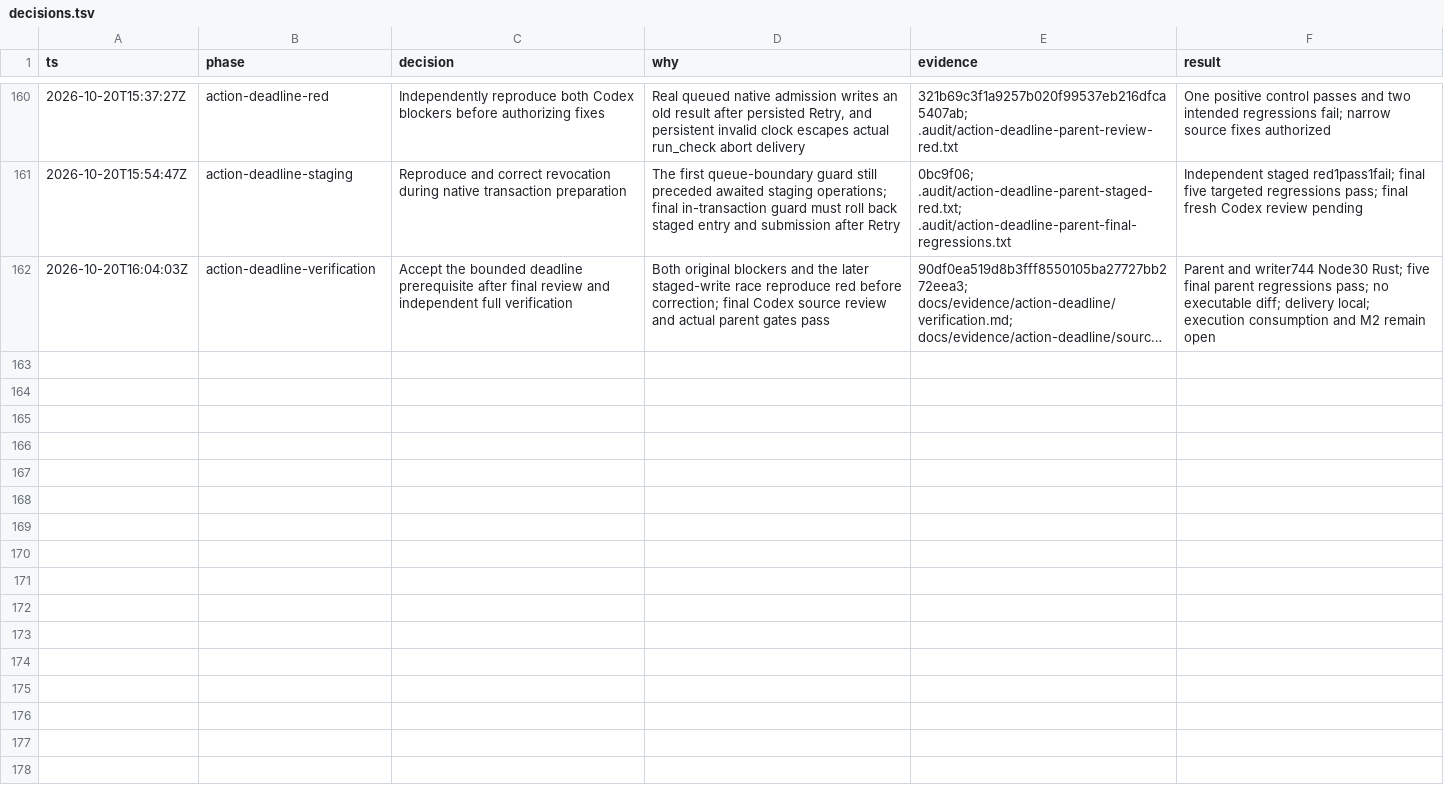
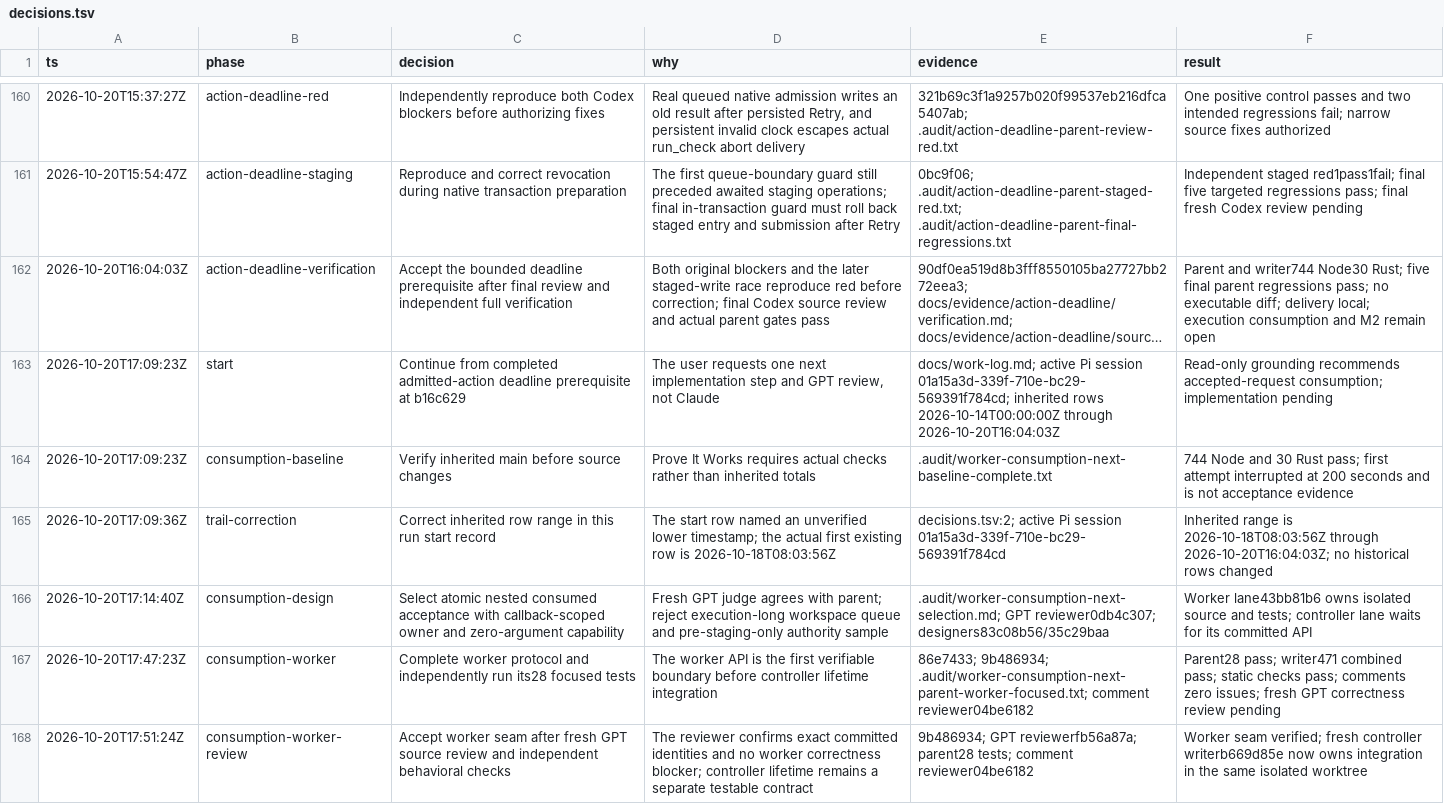
Before and after one commit to pasTa4667/eitri, a TSV file: decisions.tsv, drawn as a sheet; only a part is shown, gaps mark what is left out; long unchanged cells end in …; the diff covers the shown part only; the diff names each change by its address in the sheet, - before the commit and + after, or states it on an @@ line.

Commit message:
docs(worker): record verified accepted-request consumption

```diff
--- a/decisions.tsv
+++ b/decisions.tsv
+row 163: 2026-10-20T17:09:23Z | start | Continue from completed admitted-action deadline prerequisite at b16c629 | The user requests one next implementation step and GPT review, not Claude | docs/work-log.md; active Pi session 01a15a3d-339f-710e-bc29-569391f784cd; inherited rows 2026-10-14T00:00:00Z through 2026-10-20T16:04:03Z | Read-only grounding recommends accepted-request consumption; implementation pending
+row 164: 2026-10-20T17:09:23Z | consumption-baseline | Verify inherited main before source changes | Prove It Works requires actual checks rather than inherited totals | .audit/worker-consumption-next-baseline-complete.txt | 744 Node and 30 Rust pass; first attempt interrupted at 200 seconds and is not acceptance evidence
+row 165: 2026-10-20T17:09:36Z | trail-correction | Correct inherited row range in this run start record | The start row named an unverified lower timestamp; the actual first existing row is 2026-10-18T08:03:56Z | decisions.tsv:2; active Pi session 01a15a3d-339f-710e-bc29-569391f784cd | Inherited range is 2026-10-18T08:03:56Z through 2026-10-20T16:04:03Z; no historical rows changed
+row 166: 2026-10-20T17:14:40Z | consumption-design | Select atomic nested consumed acceptance with callback-scoped owner and zero-argument capability | Fresh GPT judge agrees with parent; reject execution-long workspace queue and pre-staging-only authority sample | .audit/worker-consumption-next-selection.md; GPT reviewer0db4c307; designers83c08b56/35c29baa | Worker lane43bb81b6 owns isolated source and tests; controller lane waits for its committed API
+row 167: 2026-10-20T17:47:23Z | consumption-worker | Complete worker protocol and independently run its28 focused tests | The worker API is the first verifiable boundary before controller lifetime integration | 86e7433; 9b486934; .audit/worker-consumption-next-parent-worker-focused.txt; comment reviewer04be6182 | Parent28 pass; writer471 combined pass; static checks pass; comments zero issues; fresh GPT correctness review pending
+row 168: 2026-10-20T17:51:24Z | consumption-worker-review | Accept worker seam after fresh GPT source review and independent behavioral checks | The reviewer confirms exact committed identities and no worker correctness blocker; controller lifetime remains a separate testable contract | 9b486934; GPT reviewerfb56a87a; parent28 tests; comment reviewer04be6182 | Worker seam verified; fresh controller writerb669d85e now owns integration in the same isolated worktree
```
Also changed, not shown: 5 added rows elsewhere in this file, 27 other files.
